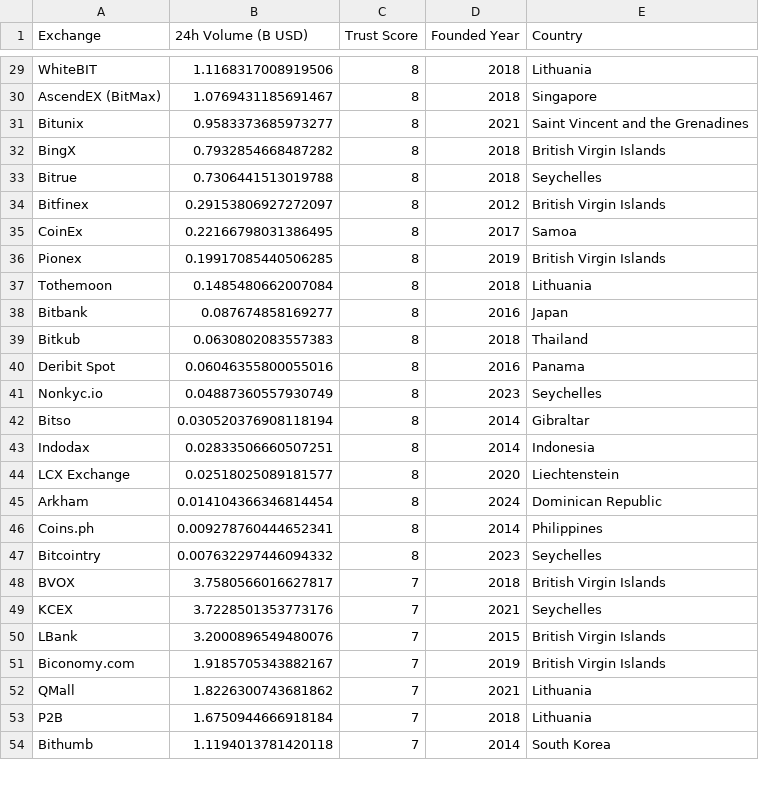
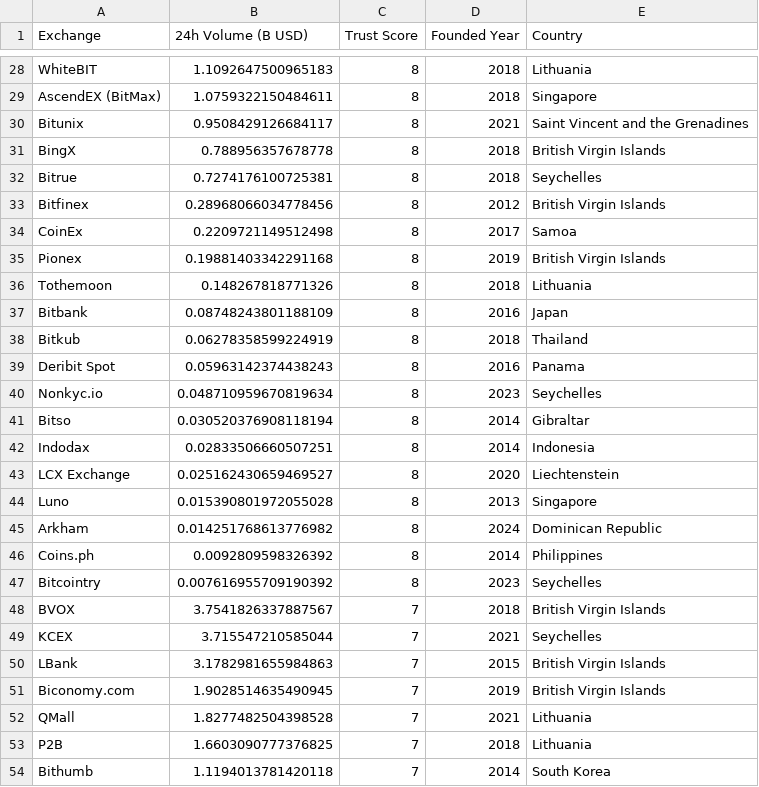
Before and after one commit to Fedric-Reform/MarketDataResearch, a CSV file: CEX_Volume.csv, drawn as a sheet; only a part is shown, gaps mark what is left out; addresses are those after the commit; the diff covers the shown part only; the diff names each change by its address in the sheet, - before the commit and + after, or states it on an @@ line.

```diff
--- a/CEX_Volume.csv
+++ b/CEX_Volume.csv
-B28 (24h Volume (B USD)): 1.1168317008919506
+B28 (24h Volume (B USD)): 1.1092647500965183
-B29 (24h Volume (B USD)): 1.0769431185691467
+B29 (24h Volume (B USD)): 1.0759322150484611
-B30 (24h Volume (B USD)): 0.9583373685973277
+B30 (24h Volume (B USD)): 0.9508429126684117
-B31 (24h Volume (B USD)): 0.7932854668487282
+B31 (24h Volume (B USD)): 0.788956357678778
-B32 (24h Volume (B USD)): 0.7306441513019788
+B32 (24h Volume (B USD)): 0.7274176100725381
-B33 (24h Volume (B USD)): 0.29153806927272097
+B33 (24h Volume (B USD)): 0.28968066034778456
-B34 (24h Volume (B USD)): 0.22166798031386495
+B34 (24h Volume (B USD)): 0.2209721149512498
-B35 (24h Volume (B USD)): 0.19917085440506285
+B35 (24h Volume (B USD)): 0.19881403342291168
-B36 (24h Volume (B USD)): 0.1485480662007084
+B36 (24h Volume (B USD)): 0.148267818771326
-B37 (24h Volume (B USD)): 0.087674858169277
+B37 (24h Volume (B USD)): 0.08748243801188109
-B38 (24h Volume (B USD)): 0.0630802083557383
+B38 (24h Volume (B USD)): 0.06278358599224919
-B39 (24h Volume (B USD)): 0.06046355800055016
+B39 (24h Volume (B USD)): 0.05963142374438243
-B40 (24h Volume (B USD)): 0.04887360557930749
+B40 (24h Volume (B USD)): 0.048710959670819634
-B43 (24h Volume (B USD)): 0.02518025089181577
+B43 (24h Volume (B USD)): 0.025162430659469527
+row 44: Luno | 0.015390801972055028 | 8 | 2013 | Singapore
-B45 (24h Volume (B USD)): 0.014104366346814454
+B45 (24h Volume (B USD)): 0.014251768613776982
-B46 (24h Volume (B USD)): 0.009278760444652341
+B46 (24h Volume (B USD)): 0.0092809598326392
-B47 (24h Volume (B USD)): 0.007632297446094332
+B47 (24h Volume (B USD)): 0.007616955709190392
-B48 (24h Volume (B USD)): 3.7580566016627817
+B48 (24h Volume (B USD)): 3.7541826337887567
-B49 (24h Volume (B USD)): 3.7228501353773176
+B49 (24h Volume (B USD)): 3.715547210585044
-B50 (24h Volume (B USD)): 3.2000896549480076
+B50 (24h Volume (B USD)): 3.1782981655984863
-B51 (24h Volume (B USD)): 1.9185705343882167
+B51 (24h Volume (B USD)): 1.9028514635490945
-B52 (24h Volume (B USD)): 1.8226300743681862
+B52 (24h Volume (B USD)): 1.8277482504398528
-B53 (24h Volume (B USD)): 1.6750944666918184
+B53 (24h Volume (B USD)): 1.6603090777376825
```
Also changed, not shown: 1 removed row and 72 edited cells elsewhere in this file, BTC_priceindicators.csv, ETH_priceindicators.csv.
